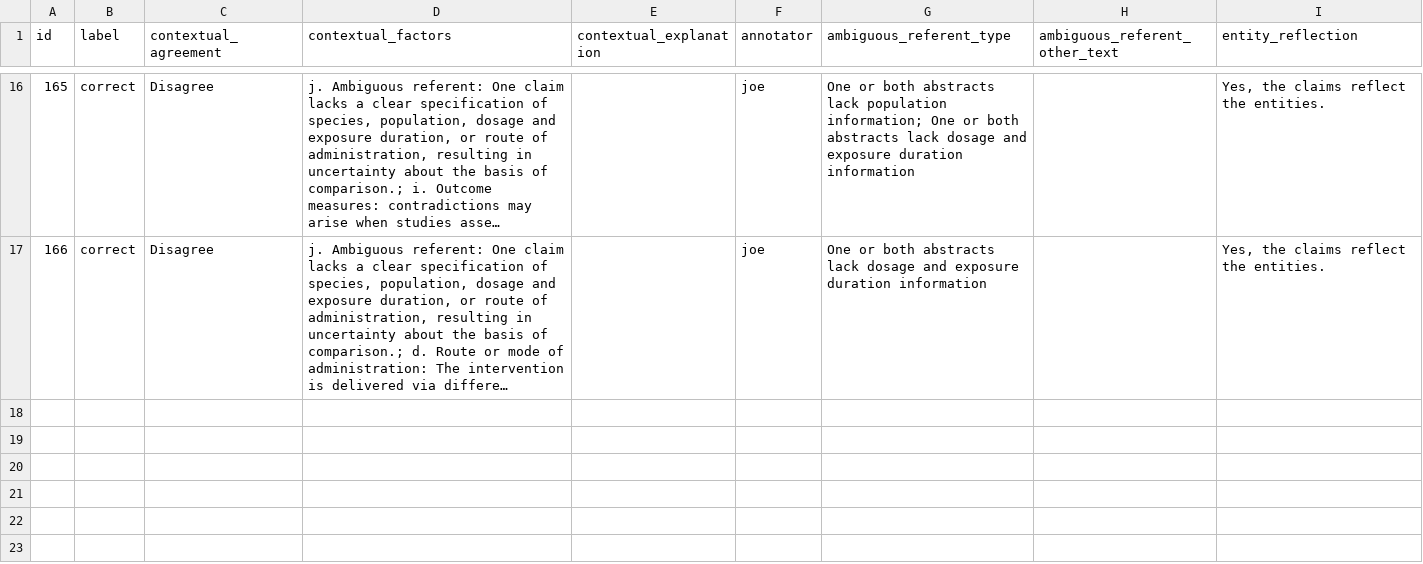
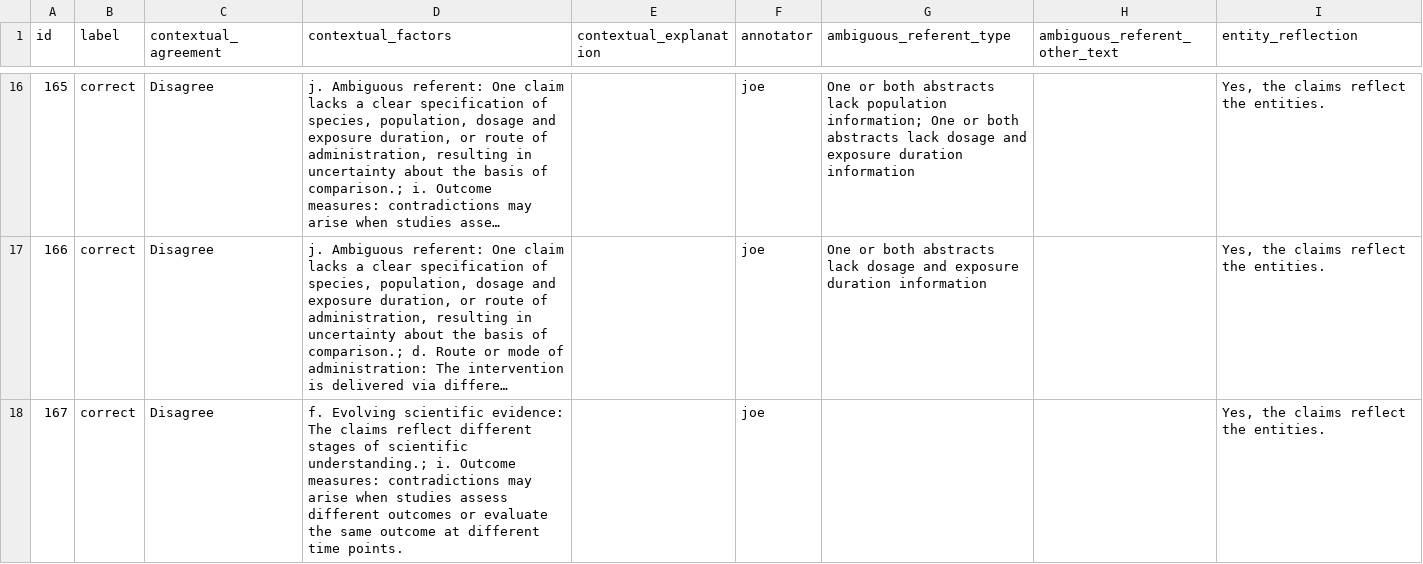
Before and after one commit to MengfeiLan/Annotation_Drug_Disease_Con, a CSV file: annotations/joe.csv, drawn as a sheet; only a part is shown, gaps mark what is left out; long unchanged cells end in …; the diff names each change by its address in the sheet, - before the commit and + after, or states it on an @@ line.

Commit message:
Update annotations

```diff
--- a/annotations/joe.csv
+++ b/annotations/joe.csv
+row 18: 167 | correct | Disagree | f. Evolving scientific evidence: The claims reflect different stages of scientific understanding.; i. Outcome measures: contradictions may arise when studies assess different outcomes or evaluate the same outcome at different time points. |  | joe |  |  | Yes, the claims reflect the entities.
```
